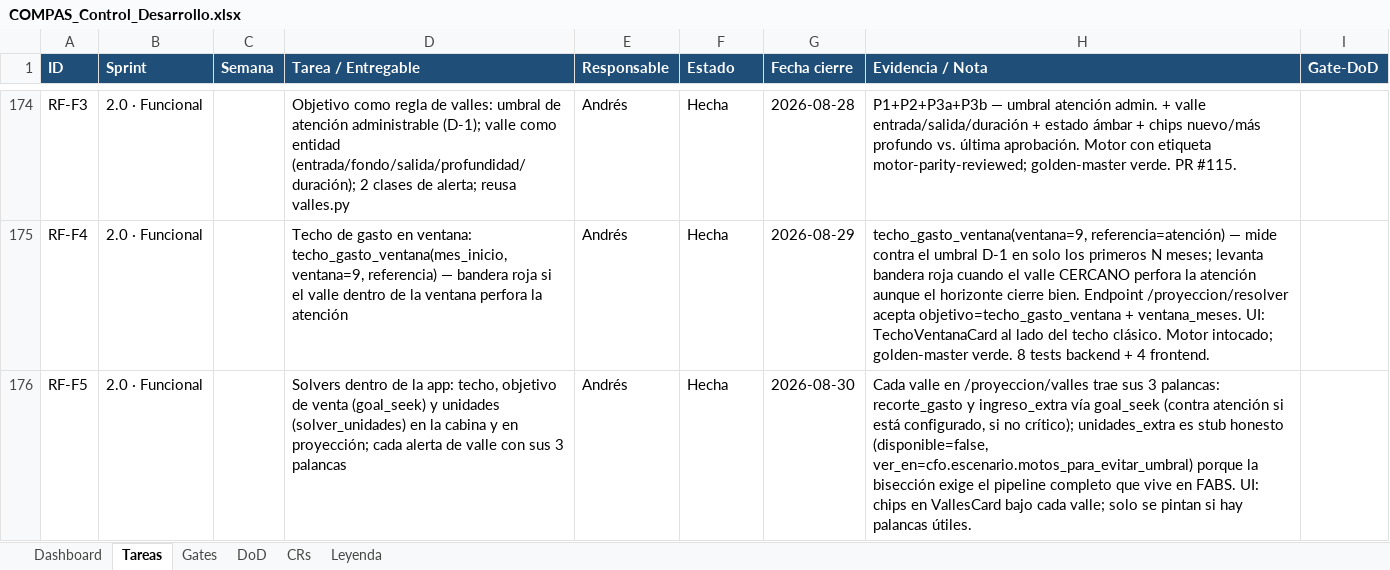
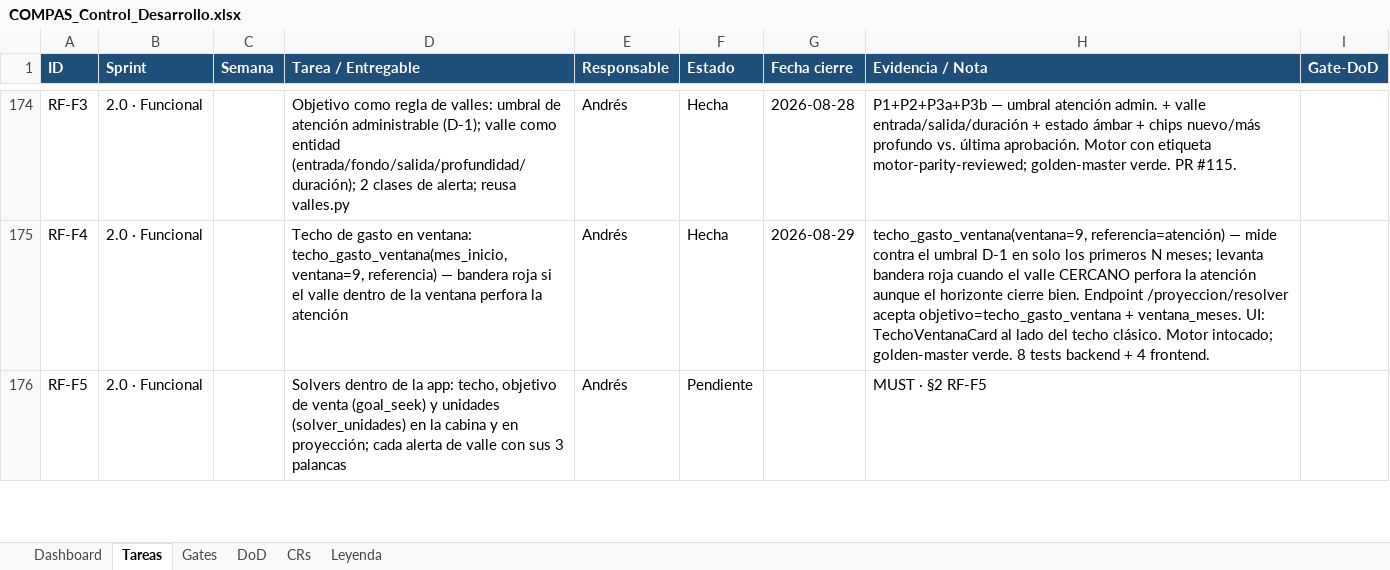
Before and after one commit to RoddosColombia/compas, an Excel workbook: docs/COMPAS_Control_Desarrollo.xlsx, sheet Tareas, drawn as a sheet; only a part is shown, gaps mark what is left out; values as stored, in another font and other column widths than the file's, no borders; the diff covers the shown part only; the diff names each change by its address in the sheet, - before the commit and + after, or states it on an @@ line.

```diff
--- a/docs/COMPAS_Control_Desarrollo.xlsx (sheet Tareas)
+++ b/docs/COMPAS_Control_Desarrollo.xlsx (sheet Tareas)
-F176 (Estado): Hecha
+F176 (Estado): Pendiente
-G176 (Fecha cierre): 2026-08-30
+G176 (Fecha cierre): (empty)
-H176 (Evidencia / Nota): Cada valle en /proyeccion/valles trae sus 3 palancas: recorte_gasto y ingreso_extra vía goal_seek (contra atención si está configurado, si no crítico); unidades_extra es stub honesto (disponible=false, ver_en=cfo.escenario.motos_para_evitar_umbral) porque la bisección exige el pipeline completo que vive en FABS. UI: chips en VallesCard bajo cada valle; solo se pintan si hay palancas útiles.
+H176 (Evidencia / Nota): MUST · §2 RF-F5
```
Also changed, not shown: 1 removed row and 3 edited cells elsewhere in this sheet, sheet Gates, 3 other files.
